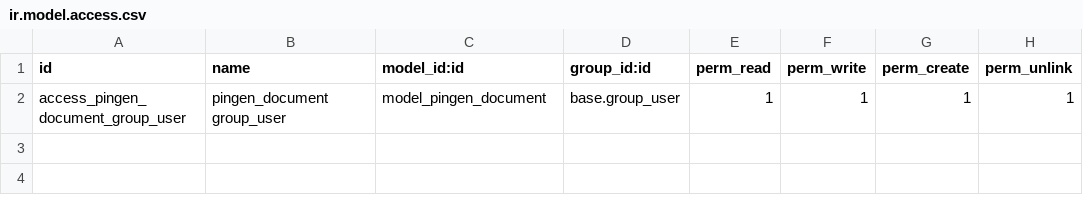
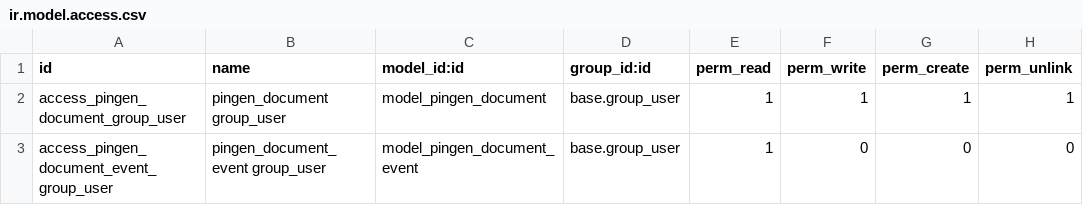
Before and after one commit to OCA/report-print-send, a CSV file: pingen/security/ir.model.access.csv, drawn as a sheet.

```diff
--- a/pingen/security/ir.model.access.csv
+++ b/pingen/security/ir.model.access.csv
@@ -2 +2,2 @@
 "access_pingen_document_group_user","pingen_document group_user","model_pingen_document","base.group_user",1,1,1,1
+"access_pingen_document_event_group_user","pingen_document_event group_user","model_pingen_document_event","base.group_user",1,0,0,0
```
Also changed, not shown: 14 other files.
